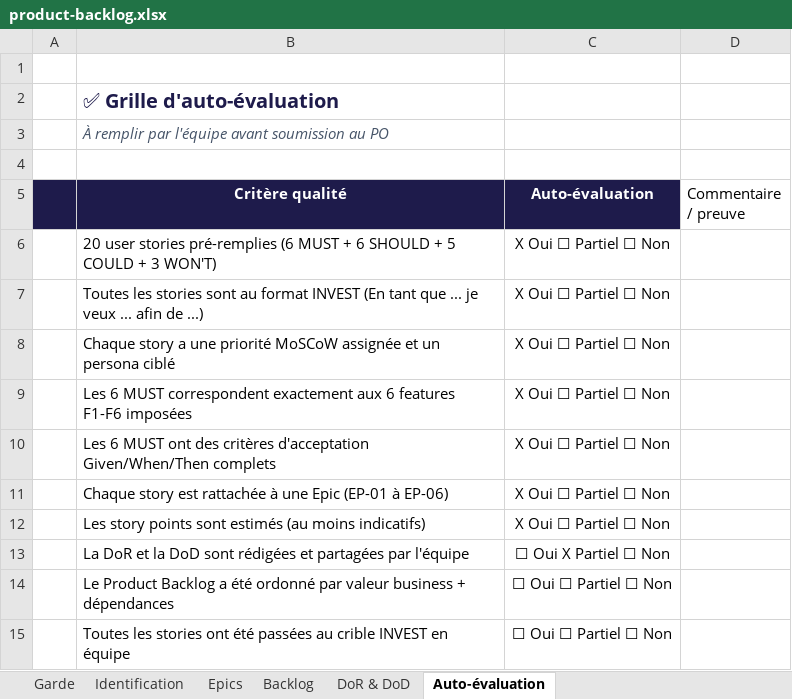
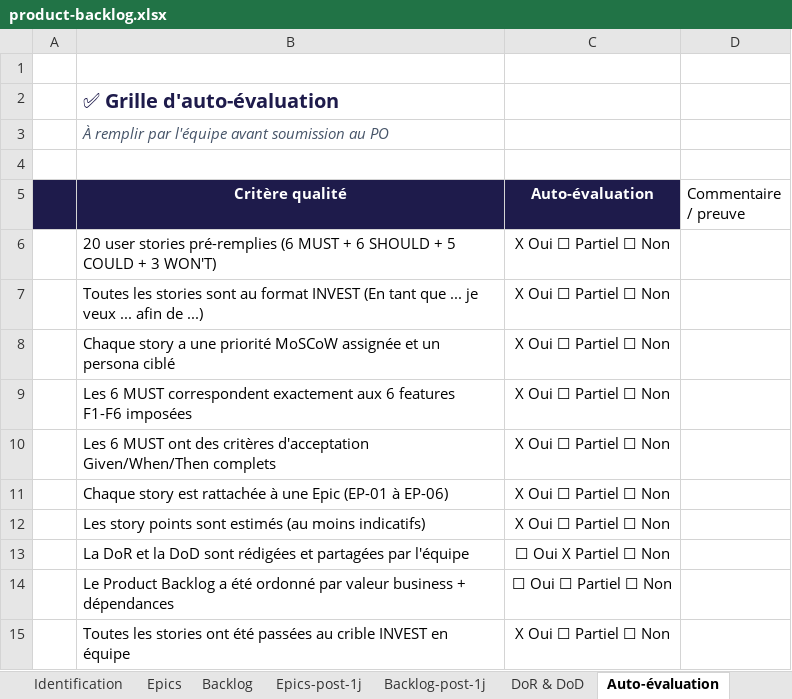
Before and after one commit to Thekorzeremi/IPSSI_APOCAL_KIT_GR_28, an Excel workbook: docs/cadrage/product-backlog.xlsx, sheet Auto-évaluation, drawn as a sheet; values as stored, in another font and other column widths than the file's, no borders; the diff names each change by its address in the sheet, - before the commit and + after, or states it on an @@ line.

```diff
--- a/docs/cadrage/product-backlog.xlsx (sheet Auto-évaluation)
+++ b/docs/cadrage/product-backlog.xlsx (sheet Auto-évaluation)
+sheet tab: Epics-post-1j
+sheet tab: Backlog-post-1j
-C15 (Auto-évaluation): ☐ Oui ☐ Partiel ☐ Non
+C15 (Auto-évaluation): X Oui ☐ Partiel ☐ Non
```
